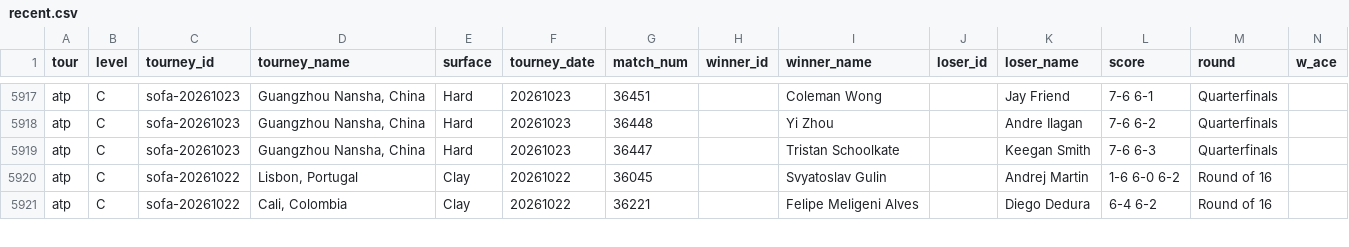
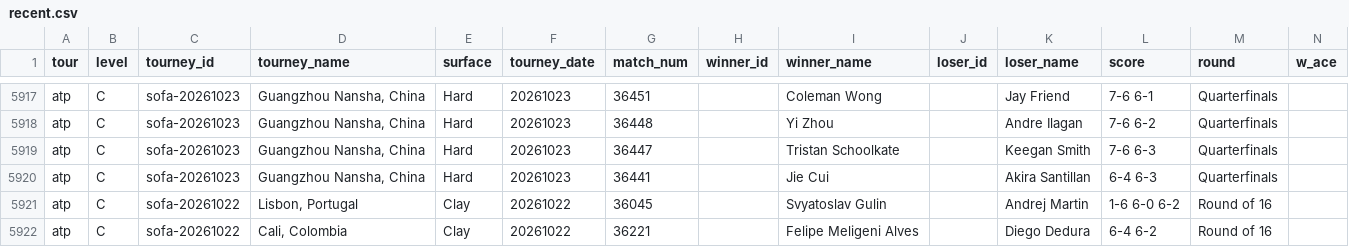
Before and after one commit to robertzechovsky639-ui/tenis-predikce-nova, a CSV file: data/recent.csv, drawn as a sheet; only a part is shown, gaps mark what is left out; rows hold the shown columns only; the diff names each change by its address in the sheet, - before the commit and + after, or states it on an @@ line.

```diff
--- a/data/recent.csv
+++ b/data/recent.csv
+row 5920: atp | C | sofa-20261023 | Guangzhou Nansha, China | Hard | 20261023 | 36441 |  | Jie Cui |  | Akira Santillan | 6-4 6-3 | Quarterfinals
```
Also changed, not shown: 5 other files.
